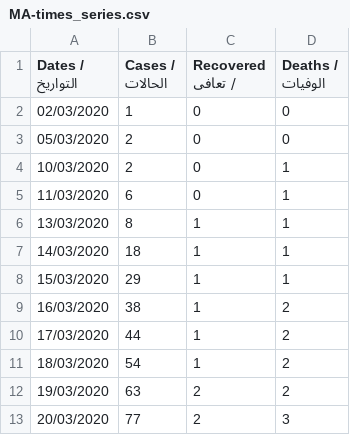
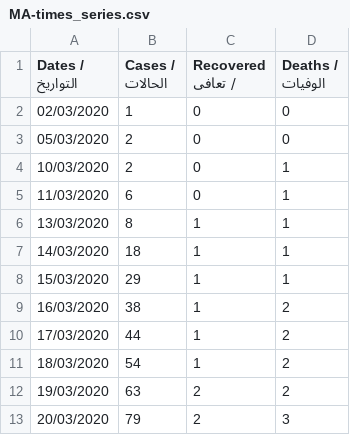
Before and after one commit to aboullaite/Covid19-MA, a CSV file: stats/MA-times_series.csv, drawn as a sheet.

Commit message:
update with latest data 20/03 10pm

```diff
--- a/stats/MA-times_series.csv
+++ b/stats/MA-times_series.csv
@@ -12,2 +12,2 @@ Dates / التواريخ,Cases / الحالات,Recovered / تعافى,Deaths /
 19/03/2020,63,2,2
-20/03/2020,77,2,3
+20/03/2020,79,2,3
```
Also changed, not shown: 2 other files.
